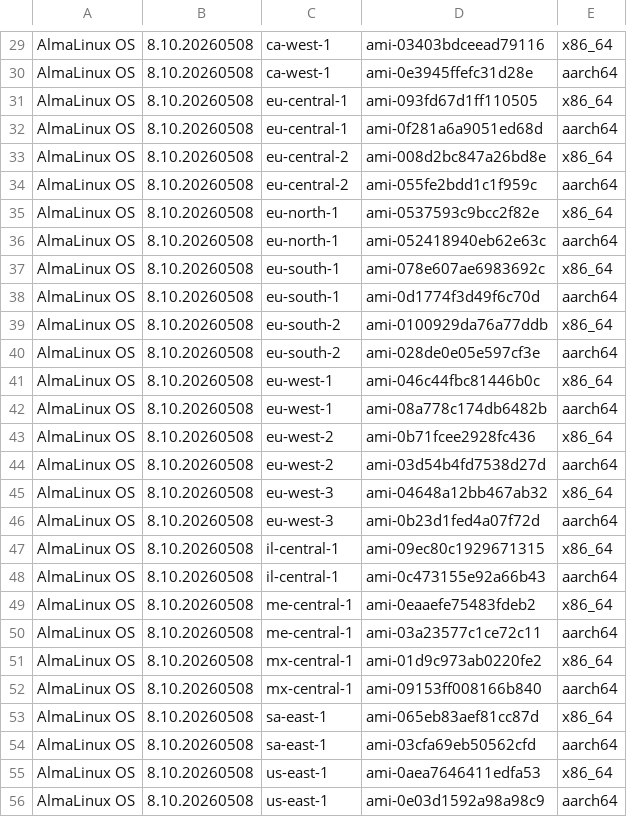
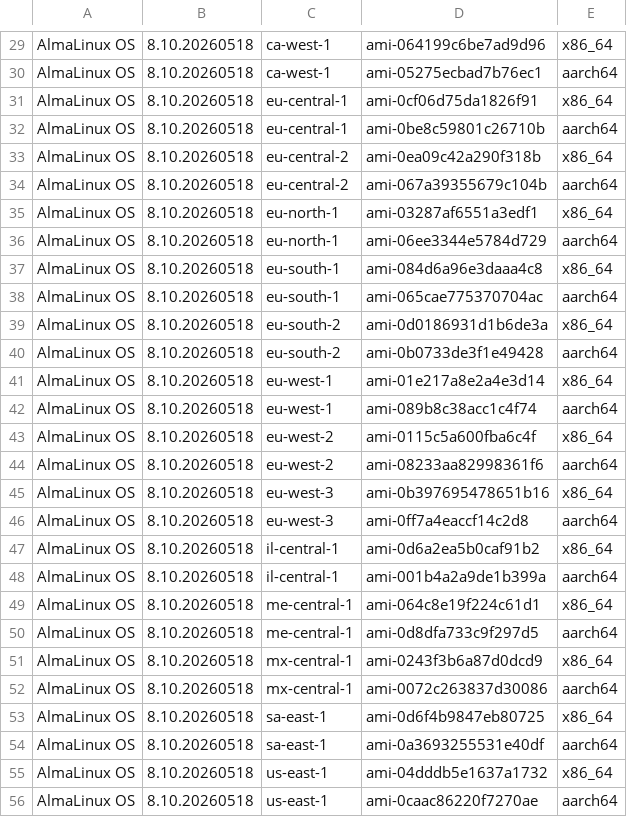
Before and after one commit to AlmaLinux/wiki, a CSV file: docs/.vuepress/public/ci-data/aws_amis_8.csv, drawn as a sheet; only a part is shown, gaps mark what is left out; the diff covers the shown part only.

```diff
--- a/docs/.vuepress/public/ci-data/aws_amis_8.csv
+++ b/docs/.vuepress/public/ci-data/aws_amis_8.csv
@@ -29,28 +29,28 @@
-"AlmaLinux OS","8.10.20260508","ca-west-1","ami-03403bdceead79116","x86_64"
-"AlmaLinux OS","8.10.20260508","ca-west-1","ami-0e3945ffefc31d28e","aarch64"
-"AlmaLinux OS","8.10.20260508","eu-central-1","ami-093fd67d1ff110505","x86_64"
-"AlmaLinux OS","8.10.20260508","eu-central-1","ami-0f281a6a9051ed68d","aarch64"
-"AlmaLinux OS","8.10.20260508","eu-central-2","ami-008d2bc847a26bd8e","x86_64"
-"AlmaLinux OS","8.10.20260508","eu-central-2","ami-055fe2bdd1c1f959c","aarch64"
-"AlmaLinux OS","8.10.20260508","eu-north-1","ami-0537593c9bcc2f82e","x86_64"
-"AlmaLinux OS","8.10.20260508","eu-north-1","ami-052418940eb62e63c","aarch64"
-"AlmaLinux OS","8.10.20260508","eu-south-1","ami-078e607ae6983692c","x86_64"
-"AlmaLinux OS","8.10.20260508","eu-south-1","ami-0d1774f3d49f6c70d","aarch64"
-"AlmaLinux OS","8.10.20260508","eu-south-2","ami-0100929da76a77ddb","x86_64"
-"AlmaLinux OS","8.10.20260508","eu-south-2","ami-028de0e05e597cf3e","aarch64"
-"AlmaLinux OS","8.10.20260508","eu-west-1","ami-046c44fbc81446b0c","x86_64"
-"AlmaLinux OS","8.10.20260508","eu-west-1","ami-08a778c174db6482b","aarch64"
-"AlmaLinux OS","8.10.20260508","eu-west-2","ami-0b71fcee2928fc436","x86_64"
-"AlmaLinux OS","8.10.20260508","eu-west-2","ami-03d54b4fd7538d27d","aarch64"
-"AlmaLinux OS","8.10.20260508","eu-west-3","ami-04648a12bb467ab32","x86_64"
-"AlmaLinux OS","8.10.20260508","eu-west-3","ami-0b23d1fed4a07f72d","aarch64"
-"AlmaLinux OS","8.10.20260508","il-central-1","ami-09ec80c1929671315","x86_64"
-"AlmaLinux OS","8.10.20260508","il-central-1","ami-0c473155e92a66b43","aarch64"
-"AlmaLinux OS","8.10.20260508","me-central-1","ami-0eaaefe75483fdeb2","x86_64"
-"AlmaLinux OS","8.10.20260508","me-central-1","ami-03a23577c1ce72c11","aarch64"
-"AlmaLinux OS","8.10.20260508","mx-central-1","ami-01d9c973ab0220fe2","x86_64"
-"AlmaLinux OS","8.10.20260508","mx-central-1","ami-09153ff008166b840","aarch64"
-"AlmaLinux OS","8.10.20260508","sa-east-1","ami-065eb83aef81cc87d","x86_64"
-"AlmaLinux OS","8.10.20260508","sa-east-1","ami-03cfa69eb50562cfd","aarch64"
-"AlmaLinux OS","8.10.20260508","us-east-1","ami-0aea7646411edfa53","x86_64"
-"AlmaLinux OS","8.10.20260508","us-east-1","ami-0e03d1592a98a98c9","aarch64"
+"AlmaLinux OS","8.10.20260518","ca-west-1","ami-064199c6be7ad9d96","x86_64"
+"AlmaLinux OS","8.10.20260518","ca-west-1","ami-05275ecbad7b76ec1","aarch64"
+"AlmaLinux OS","8.10.20260518","eu-central-1","ami-0cf06d75da1826f91","x86_64"
+"AlmaLinux OS","8.10.20260518","eu-central-1","ami-0be8c59801c26710b","aarch64"
+"AlmaLinux OS","8.10.20260518","eu-central-2","ami-0ea09c42a290f318b","x86_64"
+"AlmaLinux OS","8.10.20260518","eu-central-2","ami-067a39355679c104b","aarch64"
+"AlmaLinux OS","8.10.20260518","eu-north-1","ami-03287af6551a3edf1","x86_64"
+"AlmaLinux OS","8.10.20260518","eu-north-1","ami-06ee3344e5784d729","aarch64"
+"AlmaLinux OS","8.10.20260518","eu-south-1","ami-084d6a96e3daaa4c8","x86_64"
+"AlmaLinux OS","8.10.20260518","eu-south-1","ami-065cae775370704ac","aarch64"
+"AlmaLinux OS","8.10.20260518","eu-south-2","ami-0d0186931d1b6de3a","x86_64"
+"AlmaLinux OS","8.10.20260518","eu-south-2","ami-0b0733de3f1e49428","aarch64"
+"AlmaLinux OS","8.10.20260518","eu-west-1","ami-01e217a8e2a4e3d14","x86_64"
+"AlmaLinux OS","8.10.20260518","eu-west-1","ami-089b8c38acc1c4f74","aarch64"
+"AlmaLinux OS","8.10.20260518","eu-west-2","ami-0115c5a600fba6c4f","x86_64"
+"AlmaLinux OS","8.10.20260518","eu-west-2","ami-08233aa82998361f6","aarch64"
+"AlmaLinux OS","8.10.20260518","eu-west-3","ami-0b397695478651b16","x86_64"
+"AlmaLinux OS","8.10.20260518","eu-west-3","ami-0ff7a4eaccf14c2d8","aarch64"
+"AlmaLinux OS","8.10.20260518","il-central-1","ami-0d6a2ea5b0caf91b2","x86_64"
+"AlmaLinux OS","8.10.20260518","il-central-1","ami-001b4a2a9de1b399a","aarch64"
+"AlmaLinux OS","8.10.20260518","me-central-1","ami-064c8e19f224c61d1","x86_64"
+"AlmaLinux OS","8.10.20260518","me-central-1","ami-0d8dfa733c9f297d5","aarch64"
+"AlmaLinux OS","8.10.20260518","mx-central-1","ami-0243f3b6a87d0dcd9","x86_64"
+"AlmaLinux OS","8.10.20260518","mx-central-1","ami-0072c263837d30086","aarch64"
+"AlmaLinux OS","8.10.20260518","sa-east-1","ami-0d6f4b9847eb80725","x86_64"
+"AlmaLinux OS","8.10.20260518","sa-east-1","ami-0a3693255531e40df","aarch64"
+"AlmaLinux OS","8.10.20260518","us-east-1","ami-04dddb5e1637a1732","x86_64"
+"AlmaLinux OS","8.10.20260518","us-east-1","ami-0caac86220f7270ae","aarch64"
```
Also changed, not shown: 68 edited cells elsewhere in this file, 1 other file.
